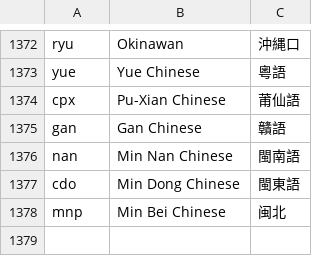
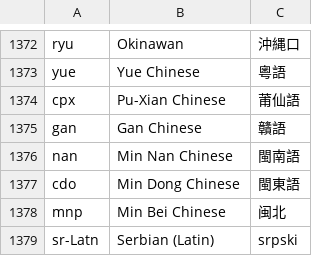
Before and after one commit to stanfordsilicon/mokblok-tools, a TSV file: public/languageNames.tsv, drawn as a sheet; only a part is shown, gaps mark what is left out; the diff names each change by its address in the sheet, - before the commit and + after, or states it on an @@ line.

```diff
--- a/public/languageNames.tsv
+++ b/public/languageNames.tsv
+row 1379: sr-Latn | Serbian (Latin) | srpski
```
Also changed, not shown: public/dataentries.tsv, 14 other files.
